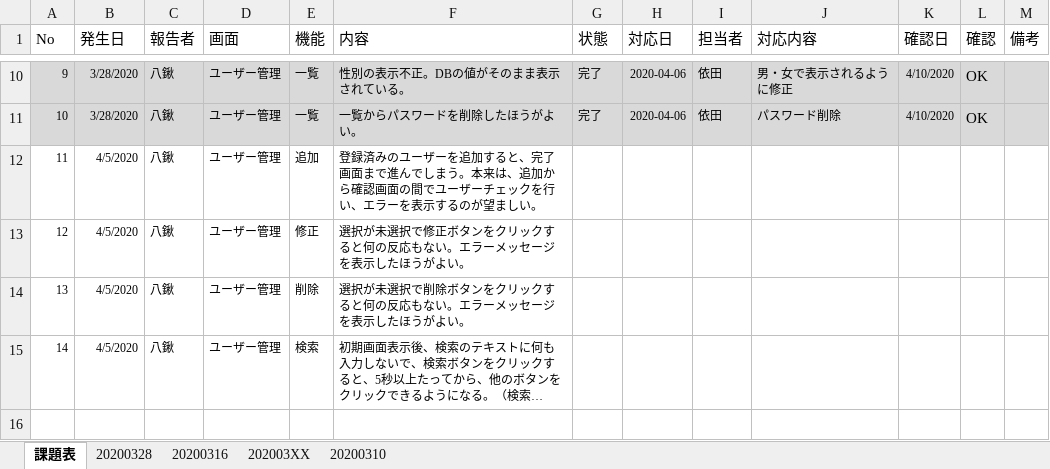
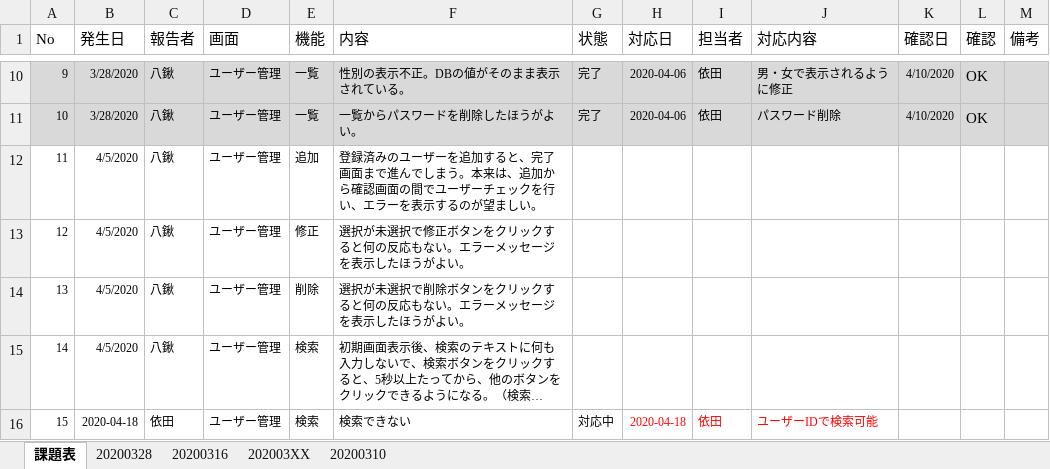
Before and after one commit to YakuwaIwao/samurai_yoda, an Excel workbook: 仕様書/仕様書兼課題表.xlsx, sheet 課題表, drawn as a sheet; only a part is shown, gaps mark what is left out; long unchanged cells end in …; values as stored, in another font and other column widths than the file's, no borders; charts and pictures not drawn; the diff names each change by its address in the sheet, - before the commit and + after, or states it on an @@ line.

```diff
--- a/仕様書/仕様書兼課題表.xlsx (sheet 課題表)
+++ b/仕様書/仕様書兼課題表.xlsx (sheet 課題表)
+row 16: 15 | 2020-04-18 | 依田 | ユーザー管理 | 検索 | 検索できない | 対応中 | 2020-04-18 | 依田 | ユーザーIDで検索可能
```
Also changed, not shown: 1 other file.
